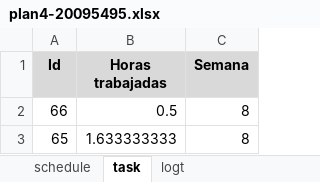
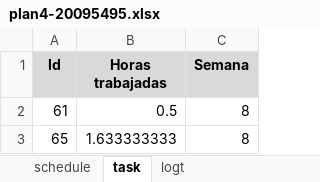
Before and after one commit to jw92/PPR, an Excel workbook: tspi/ciclo-4/plan4-20095495.xlsx, sheet task, drawn as a sheet; values as stored, in another font and other column widths than the file's, no borders; the diff names each change by its address in the sheet, - before the commit and + after, or states it on an @@ line.

Commit message:
Actualización plan general

```diff
--- a/tspi/ciclo-4/plan4-20095495.xlsx (sheet task)
+++ b/tspi/ciclo-4/plan4-20095495.xlsx (sheet task)
-A2 (Id): 66
+A2 (Id): 61
```
Also changed, not shown: sheet logt.
